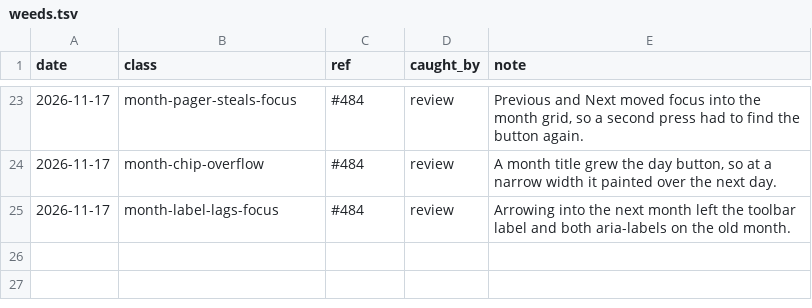
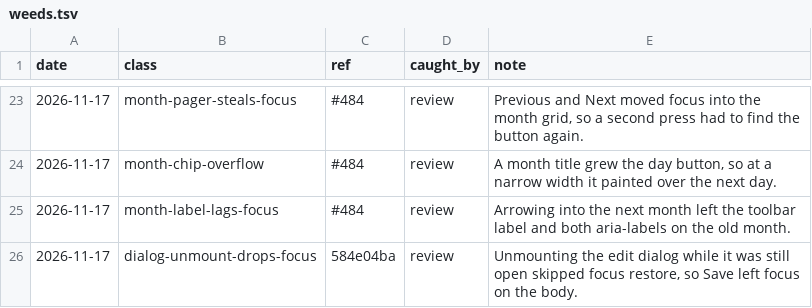
Before and after one commit to tounsoo/todae, a TSV file: .agents/weeds.tsv, drawn as a sheet; only a part is shown, gaps mark what is left out; the diff names each change by its address in the sheet, - before the commit and + after, or states it on an @@ line.

```diff
--- a/.agents/weeds.tsv
+++ b/.agents/weeds.tsv
+row 26: 2026-11-17 | dialog-unmount-drops-focus | 584e04ba | review | Unmounting the edit dialog while it was still open skipped focus restore, so Save left focus on the body.
```
